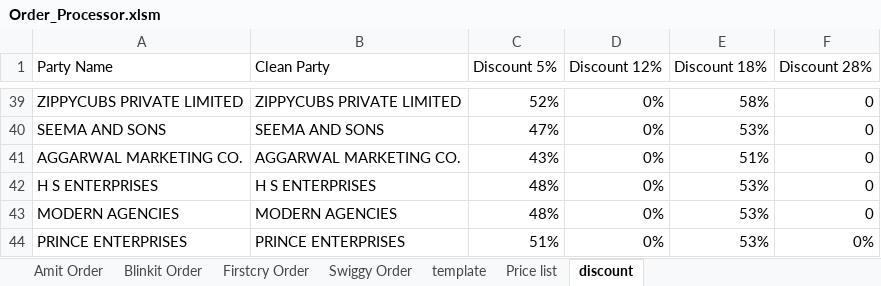
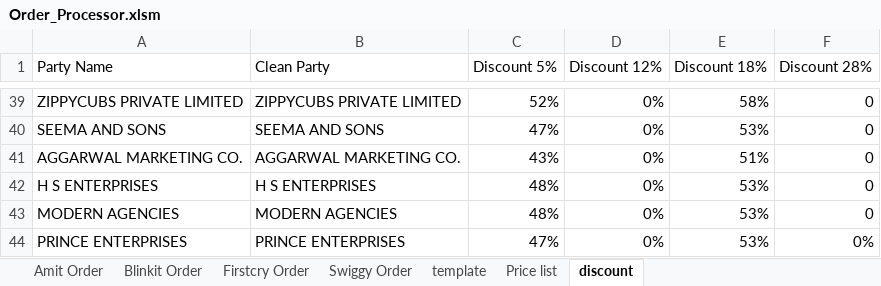
Before and after one commit to yogeshsmartivity/excel, an Excel workbook: Order_Processor.xlsm, sheet discount, drawn as a sheet; only a part is shown, gaps mark what is left out; values as stored, in another font and other column widths than the file's, no borders; charts and pictures not drawn; the diff names each change by its address in the sheet, - before the commit and + after, or states it on an @@ line.

```diff
--- a/Order_Processor.xlsm (sheet discount)
+++ b/Order_Processor.xlsm (sheet discount)
-C44 (Discount 5%): 51%
+C44 (Discount 5%): 47%
```
Also changed, not shown: sheet Amit Order.
